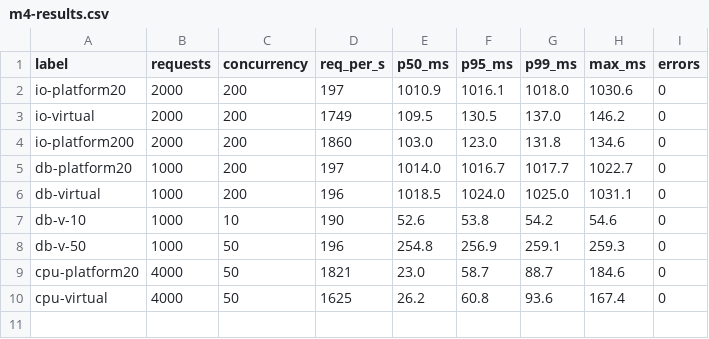
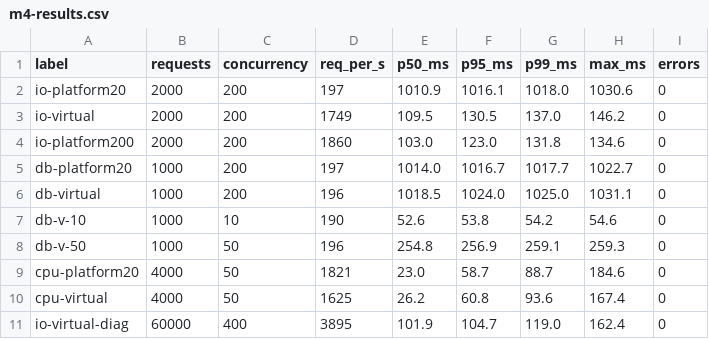
Before and after one commit to debadrito10/legacy-order-service, a CSV file: migration/m4-results.csv, drawn as a sheet; the diff names each change by its address in the sheet, - before the commit and + after, or states it on an @@ line.

```diff
--- a/migration/m4-results.csv
+++ b/migration/m4-results.csv
+row 11: io-virtual-diag | 60000 | 400 | 3895 | 101.9 | 104.7 | 119.0 | 162.4 | 0
```
Also changed, not shown: 11 other files.
